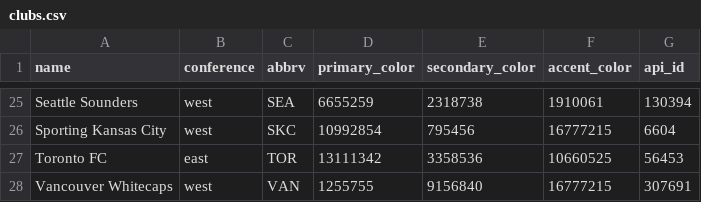
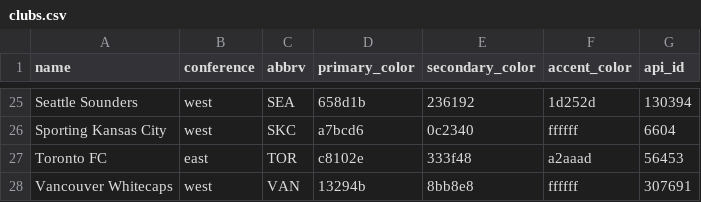
Before and after one commit to MidnightRiders/MemberPortal, a CSV file: lib/assets/clubs.csv, drawn as a sheet; only a part is shown, gaps mark what is left out; the diff covers the shown part only; the diff names each change by its address in the sheet, - before the commit and + after, or states it on an @@ line.

```diff
--- a/lib/assets/clubs.csv
+++ b/lib/assets/clubs.csv
-D25 (primary_color): 6655259
+D25 (primary_color): 658d1b
-E25 (secondary_color): 2318738
+E25 (secondary_color): 236192
-F25 (accent_color): 1910061
+F25 (accent_color): 1d252d
-D26 (primary_color): 10992854
+D26 (primary_color): a7bcd6
-E26 (secondary_color): 795456
+E26 (secondary_color): 0c2340
-F26 (accent_color): 16777215
+F26 (accent_color): ffffff
-D27 (primary_color): 13111342
+D27 (primary_color): c8102e
-E27 (secondary_color): 3358536
+E27 (secondary_color): 333f48
-F27 (accent_color): 10660525
+F27 (accent_color): a2aaad
-D28 (primary_color): 1255755
+D28 (primary_color): 13294b
-E28 (secondary_color): 9156840
+E28 (secondary_color): 8bb8e8
-F28 (accent_color): 16777215
+F28 (accent_color): ffffff
```
Also changed, not shown: 1 added row, 1 removed row and 66 edited cells elsewhere in this file, 1 other file.
